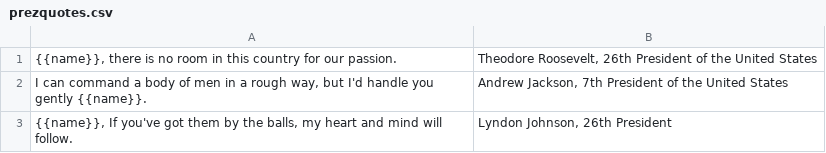
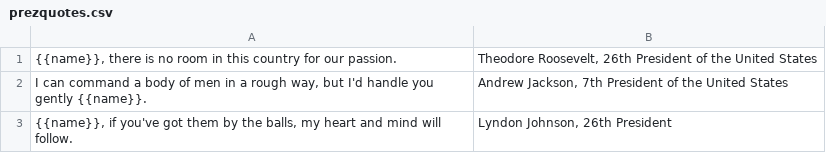
Before and after one commit to opleban/DeadPrez, a CSV file: prezquotes.csv, drawn as a sheet; the diff names each change by its address in the sheet, - before the commit and + after, or states it on an @@ line.

Commit message:
Updates quote format and fix typo, ugh

```diff
--- a/prezquotes.csv
+++ b/prezquotes.csv
-A3: {{name}}, If you've got…
+A3: {{name}}, if you've got…
```
